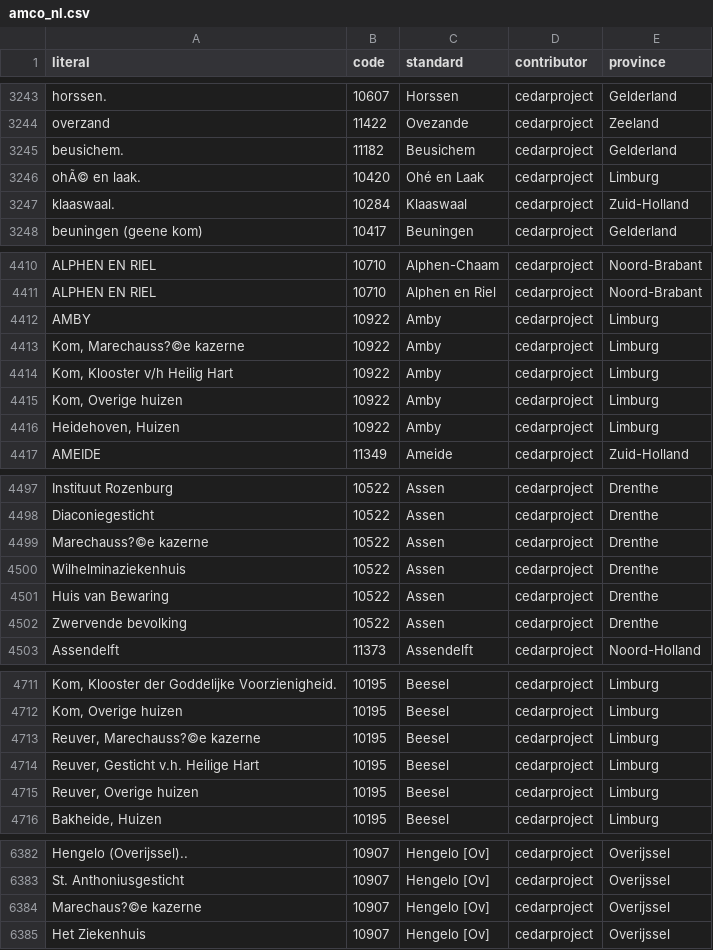
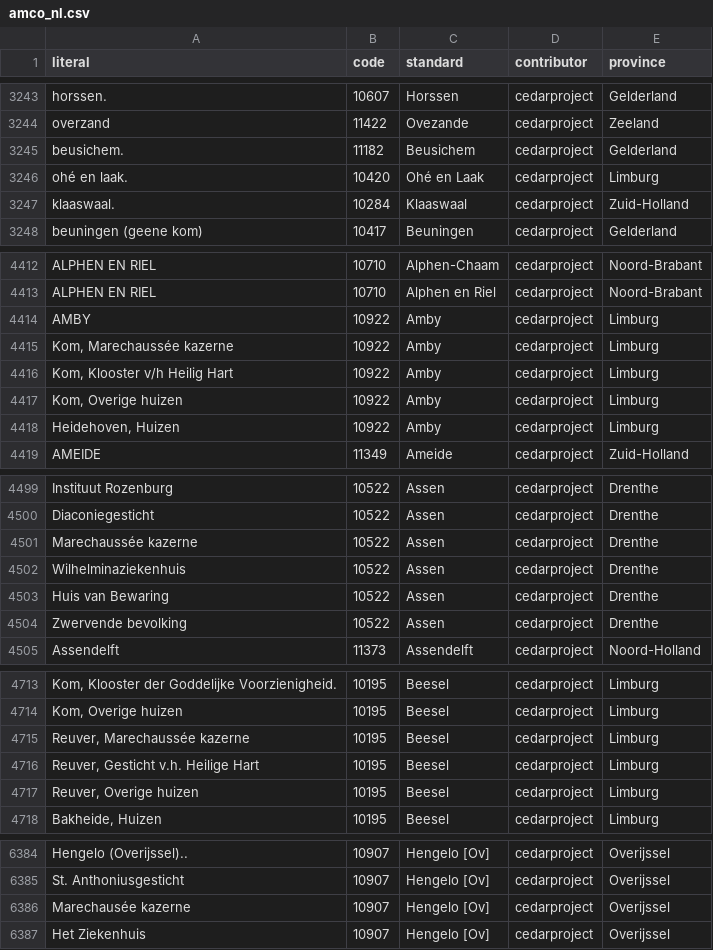
Before and after one commit to classifyer/classifyer-data, a CSV file: mappings/amco_nl.csv, drawn as a sheet; only a part is shown, gaps mark what is left out; addresses are those after the commit; the diff covers the shown part only; the diff names each change by its address in the sheet, - before the commit and + after, or states it on an @@ line.

```diff
--- a/mappings/amco_nl.csv
+++ b/mappings/amco_nl.csv
-A3246 (literal): ohÃ© en laak.
+A3246 (literal): ohé en laak.
-A4415 (literal): Kom, Marechauss?©e kazerne
+A4415 (literal): Kom, Marechaussée kazerne
-A4501 (literal): Marechauss?©e kazerne
+A4501 (literal): Marechaussée kazerne
-A4715 (literal): Reuver, Marechauss?©e kazerne
+A4715 (literal): Reuver, Marechaussée kazerne
-A6386 (literal): Marechaus?©e kazerne
+A6386 (literal): Marechausée kazerne
```
Also changed, not shown: 2 added rows, 1 removed row and 14 edited cells elsewhere in this file, 2 other files.
